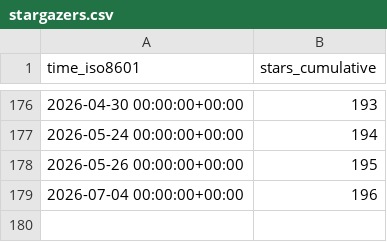
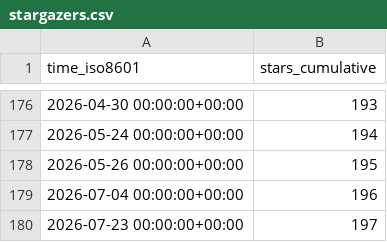
Before and after one commit to morganstanley/.github, a CSV file: morganstanley/Xpedite/ghrs-data/stargazers.csv, drawn as a sheet; only a part is shown, gaps mark what is left out; the diff names each change by its address in the sheet, - before the commit and + after, or states it on an @@ line.

```diff
--- a/morganstanley/Xpedite/ghrs-data/stargazers.csv
+++ b/morganstanley/Xpedite/ghrs-data/stargazers.csv
+row 180: 2026-07-23 00:00:00+00:00 | 197
```
